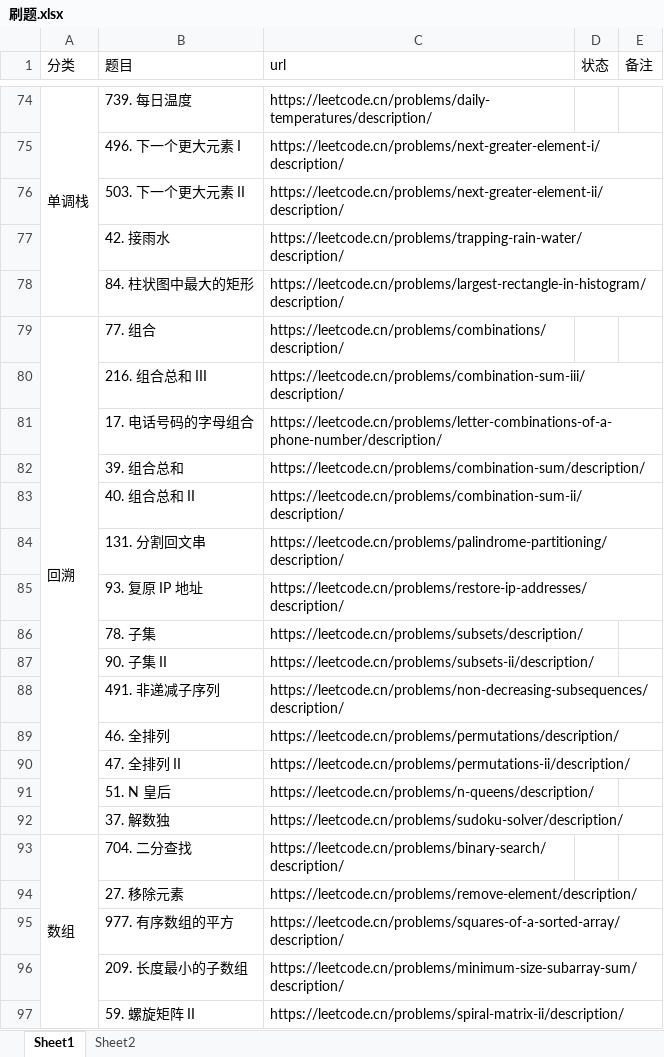
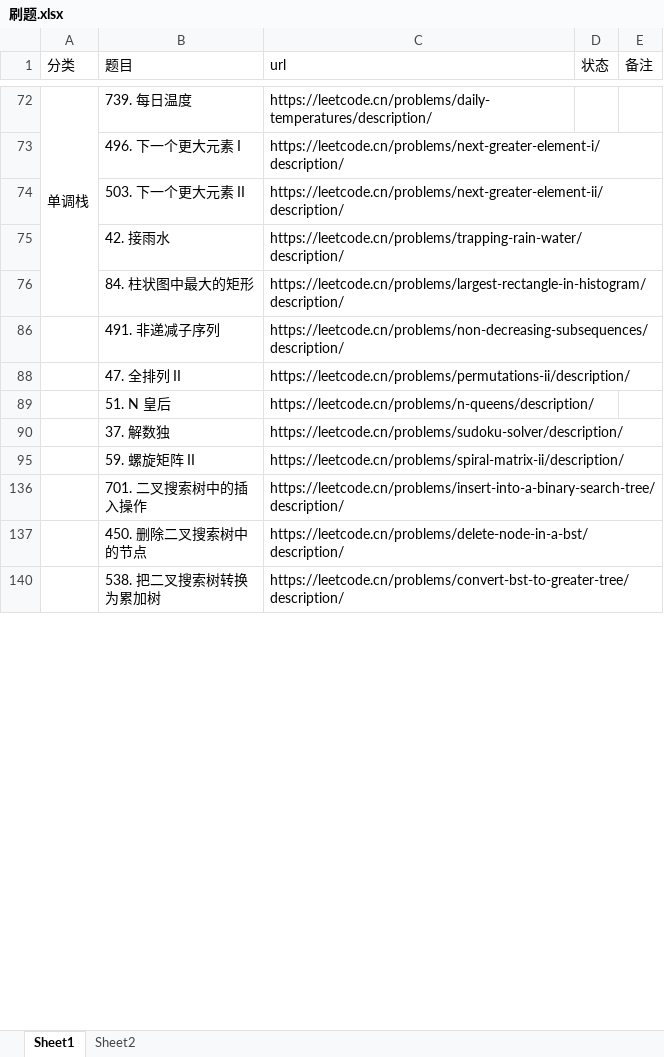
Before and after one commit to wangjw14/Technology-notes, an Excel workbook: week_report_2024/刷题.xlsx, sheet Sheet1, drawn as a sheet; only a part is shown, gaps mark what is left out; the shorter side is filled out with more unchanged rows; values as stored, in another font and other column widths than the file's, no cell formats; removed rows and columns are numbered as before the commit, all else as after; the diff covers the shown part only; the diff names each change by its address in the sheet, - before the commit and + after, or states it on an @@ line.

```diff
--- a/week_report_2024/刷题.xlsx (sheet Sheet1)
+++ b/week_report_2024/刷题.xlsx (sheet Sheet1)
-row 79: 回溯 | 77. 组合 | https://leetcode.cn/problems/combinations/description/
-row 80:  | 216. 组合总和 III | https://leetcode.cn/problems/combination-sum-iii/description/
-row 81:  | 17. 电话号码的字母组合 | https://leetcode.cn/problems/letter-combinations-of-a-phone-number/description/
-row 82:  | 39. 组合总和 | https://leetcode.cn/problems/combination-sum/description/
-row 83:  | 40. 组合总和 II | https://leetcode.cn/problems/combination-sum-ii/description/
-row 84:  | 131. 分割回文串 | https://leetcode.cn/problems/palindrome-partitioning/description/
-row 85:  | 93. 复原 IP 地址 | https://leetcode.cn/problems/restore-ip-addresses/description/
-row 86:  | 78. 子集 | https://leetcode.cn/problems/subsets/description/
-row 87:  | 90. 子集 II | https://leetcode.cn/problems/subsets-ii/description/
-row 89:  | 46. 全排列 | https://leetcode.cn/problems/permutations/description/
-row 93: 数组 | 704. 二分查找 | https://leetcode.cn/problems/binary-search/description/
-row 94:  | 27. 移除元素 | https://leetcode.cn/problems/remove-element/description/
-row 95:  | 977. 有序数组的平方 | https://leetcode.cn/problems/squares-of-a-sorted-array/description/
-row 96:  | 209. 长度最小的子数组 | https://leetcode.cn/problems/minimum-size-subarray-sum/description/
```
Also changed, not shown: 2 added rows, 71 removed rows, 35 hidden or unhidden rows and 4 edited cells elsewhere in this sheet, sheet Sheet2, cell formats, hidden cells, 1 other file.
